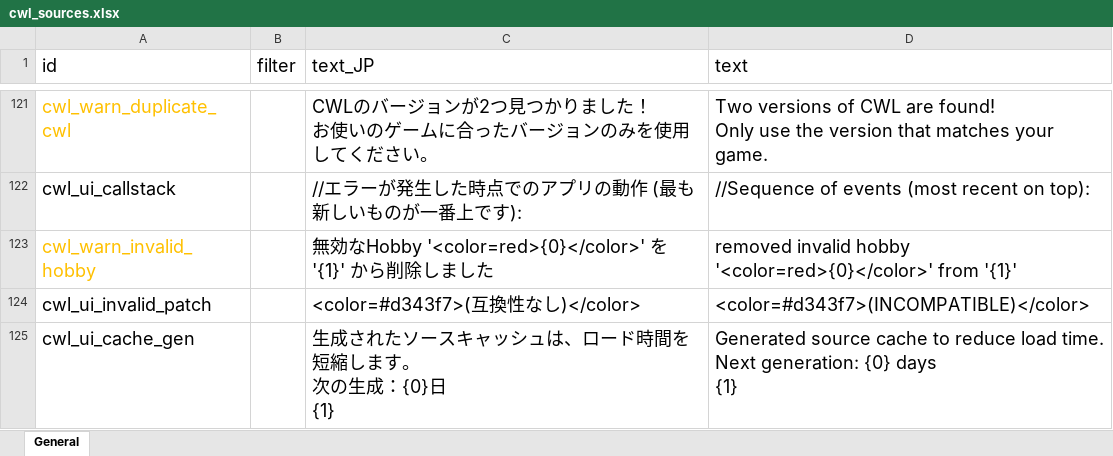
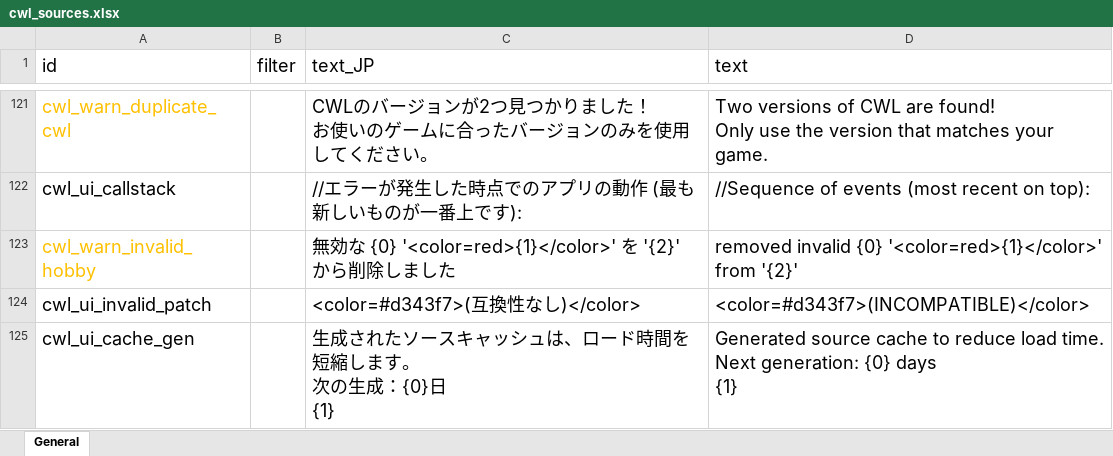
Before and after one commit to gottyduke/Elin.Plugins, an Excel workbook: CustomWhateverLoader/LangMod/EN/cwl_sources.xlsx, sheet General, drawn as a sheet; only a part is shown, gaps mark what is left out; values as stored, in another font and other column widths than the file's, no borders; the diff names each change by its address in the sheet, - before the commit and + after, or states it on an @@ line.

```diff
--- a/CustomWhateverLoader/LangMod/EN/cwl_sources.xlsx (sheet General)
+++ b/CustomWhateverLoader/LangMod/EN/cwl_sources.xlsx (sheet General)
-C123 (text_JP): …効なHobby '<color=red>{0}</color>' を '{1}' から…
+C123 (text_JP): …効な {0} '<color=red>{1}</color>' を '{2}' から…
-D123 (text): removed invalid hobby '<color=red>{0}</color>' from '{1}'
+D123 (text): removed invalid {0} '<color=red>{1}</color>' from '{2}'
```
Also changed, not shown: CustomWhateverLoader/LangMod/CN/cwl_sources.xlsx, 4 other files.
